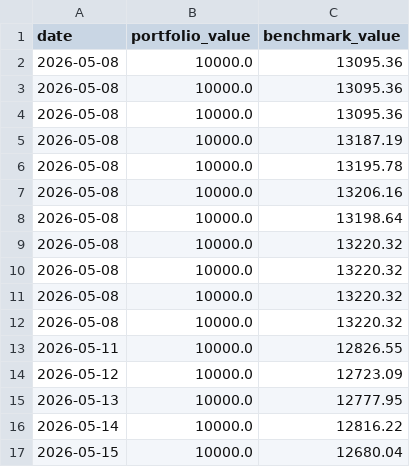
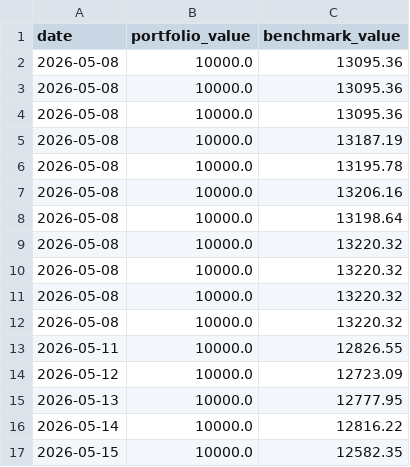
Before and after one commit to gustavwrisberg/paper-trader, a CSV file: performance_log_monthly.csv, drawn as a sheet.

```diff
--- a/performance_log_monthly.csv
+++ b/performance_log_monthly.csv
@@ -16,2 +16,2 @@ date,portfolio_value,benchmark_value
 2026-05-14,10000.0,12816.22
-2026-05-15,10000.0,12680.04
+2026-05-15,10000.0,12582.35
```
Also changed, not shown: 1 other file.
